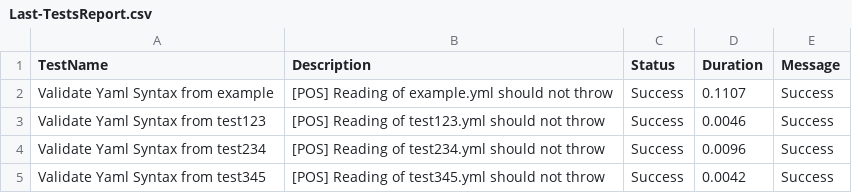
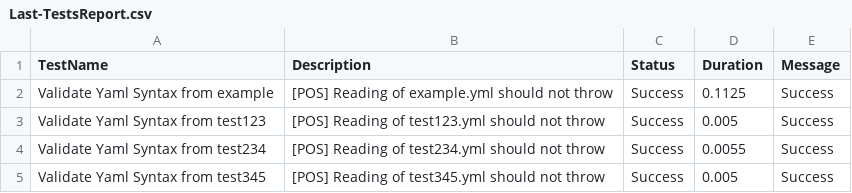
Before and after one commit to tinuwalther/actionstest, a CSV file: Reports/Last-TestsReport.csv, drawn as a sheet.

Commit message:
Upload Last-TestsReport.csv

```diff
--- a/Reports/Last-TestsReport.csv
+++ b/Reports/Last-TestsReport.csv
@@ -1,5 +1,5 @@
 "TestName","Description","Status","Duration","Message"
-"Validate Yaml Syntax from example","[POS] Reading of example.yml should not throw","Success","0.1107","Success"
-"Validate Yaml Syntax from test123","[POS] Reading of test123.yml should not throw","Success","0.0046","Success"
-"Validate Yaml Syntax from test234","[POS] Reading of test234.yml should not throw","Success","0.0096","Success"
-"Validate Yaml Syntax from test345","[POS] Reading of test345.yml should not throw","Success","0.0042","Success"
+"Validate Yaml Syntax from example","[POS] Reading of example.yml should not throw","Success","0.1125","Success"
+"Validate Yaml Syntax from test123","[POS] Reading of test123.yml should not throw","Success","0.005","Success"
+"Validate Yaml Syntax from test234","[POS] Reading of test234.yml should not throw","Success","0.0055","Success"
+"Validate Yaml Syntax from test345","[POS] Reading of test345.yml should not throw","Success","0.005","Success"
```
